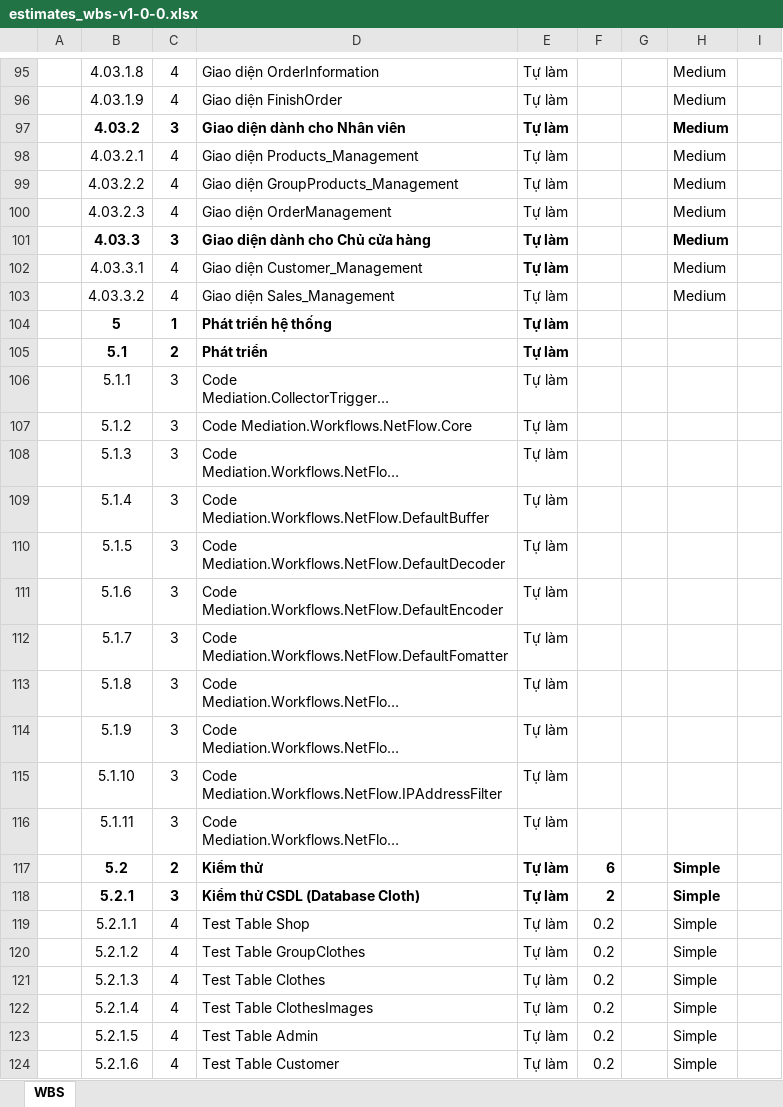
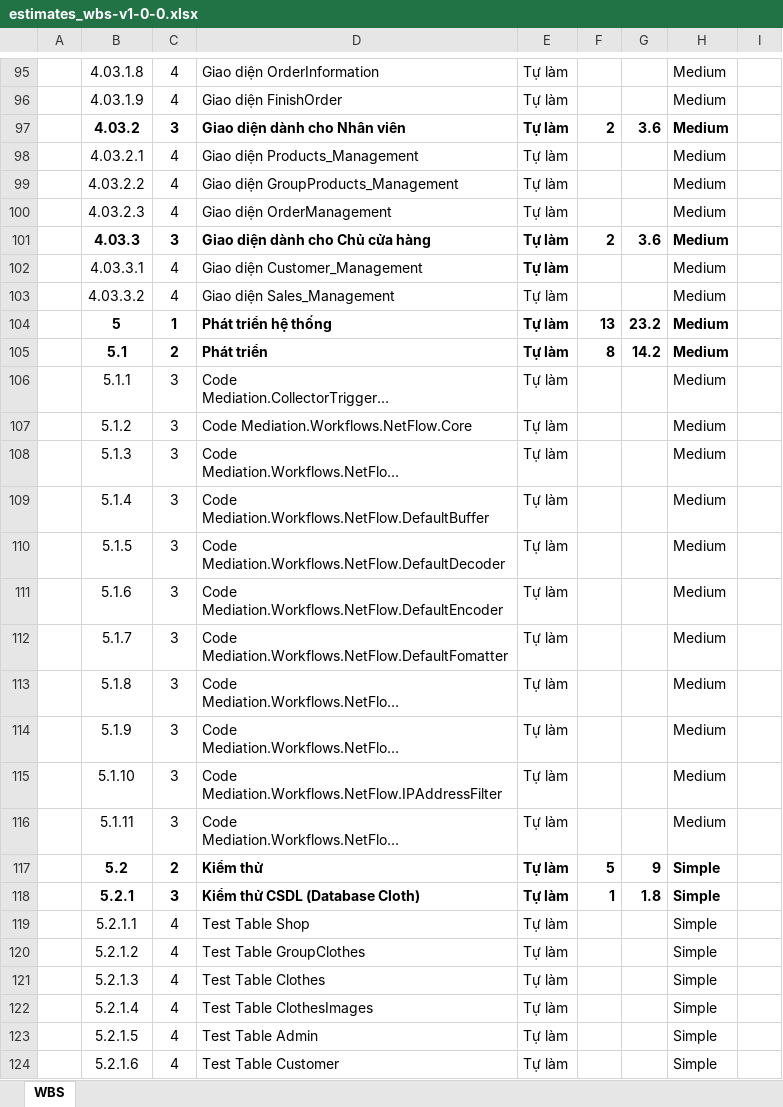
Before and after one commit to DatDaiGia/SPM, an Excel workbook: Document/estimates_wbs-v1-0-0.xlsx, sheet WBS, drawn as a sheet; only a part is shown, gaps mark what is left out; long unchanged cells end in …; values as stored, in another font and other column widths than the file's, no borders; the diff covers the shown part only; the diff names each change by its address in the sheet, - before the commit and + after, or states it on an @@ line.

```diff
--- a/Document/estimates_wbs-v1-0-0.xlsx (sheet WBS)
+++ b/Document/estimates_wbs-v1-0-0.xlsx (sheet WBS)
-F97: (empty)
+F97: 2
-G97: (empty)
+G97: 3.6
-F101: (empty)
+F101: 2
-G101: (empty)
+G101: 3.6
-F104: (empty)
+F104: 13
-G104: (empty)
+G104: 23.2
-H104:H116: (empty)
+H104:H116: Medium
-F105: (empty)
+F105: 8
-G105: (empty)
+G105: 14.2
-F117: 6
+F117: 5
-G117: (empty)
+G117: 9
-F118: 2
+F118: 1
-G118: (empty)
+G118: 1.8
-F119:F124: 0.2
+F119:F124: (empty)
```
Also changed, not shown: 2 added rows and 97 edited cells elsewhere in this sheet.
